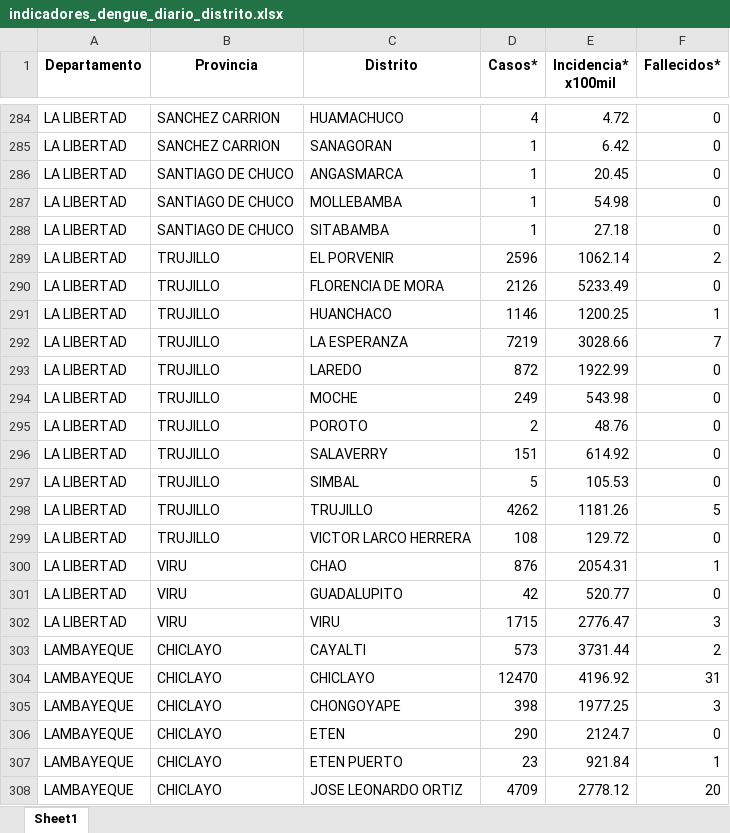
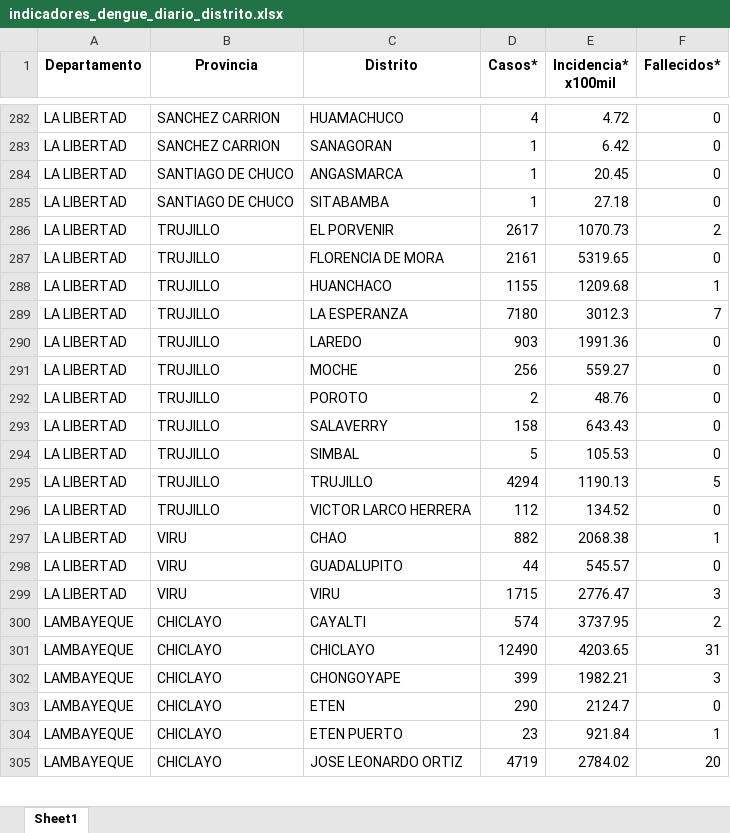
Before and after one commit to jlhuacles/dengue-final, an Excel workbook: indicadores_dengue_diario_distrito.xlsx, sheet Sheet1, drawn as a sheet; only a part is shown, gaps mark what is left out; values as stored, in another font and other column widths than the file's, no borders; removed rows and columns are numbered as before the commit, all else as after; the diff covers the shown part only; the diff names each change by its address in the sheet, - before the commit and + after, or states it on an @@ line.

```diff
--- a/indicadores_dengue_diario_distrito.xlsx (sheet Sheet1)
+++ b/indicadores_dengue_diario_distrito.xlsx (sheet Sheet1)
-row 287: LA LIBERTAD | SANTIAGO DE CHUCO | MOLLEBAMBA | 1 | 54.98 | 0
-D286 (Casos*): 2596
+D286 (Casos*): 2617
-E286 (Incidencia* x100mil): 1062.14
+E286 (Incidencia* x100mil): 1070.73
-D287 (Casos*): 2126
+D287 (Casos*): 2161
-E287 (Incidencia* x100mil): 5233.49
+E287 (Incidencia* x100mil): 5319.65
-D288 (Casos*): 1146
+D288 (Casos*): 1155
-E288 (Incidencia* x100mil): 1200.25
+E288 (Incidencia* x100mil): 1209.68
-D289 (Casos*): 7219
+D289 (Casos*): 7180
-E289 (Incidencia* x100mil): 3028.66
+E289 (Incidencia* x100mil): 3012.3
-D290 (Casos*): 872
+D290 (Casos*): 903
-E290 (Incidencia* x100mil): 1922.99
+E290 (Incidencia* x100mil): 1991.36
-D291 (Casos*): 249
+D291 (Casos*): 256
-E291 (Incidencia* x100mil): 543.98
+E291 (Incidencia* x100mil): 559.27
-D293 (Casos*): 151
+D293 (Casos*): 158
-E293 (Incidencia* x100mil): 614.92
+E293 (Incidencia* x100mil): 643.43
-D295 (Casos*): 4262
+D295 (Casos*): 4294
-E295 (Incidencia* x100mil): 1181.26
+E295 (Incidencia* x100mil): 1190.13
-D296 (Casos*): 108
+D296 (Casos*): 112
-E296 (Incidencia* x100mil): 129.72
+E296 (Incidencia* x100mil): 134.52
-D297 (Casos*): 876
+D297 (Casos*): 882
-E297 (Incidencia* x100mil): 2054.31
+E297 (Incidencia* x100mil): 2068.38
-D298 (Casos*): 42
+D298 (Casos*): 44
-E298 (Incidencia* x100mil): 520.77
+E298 (Incidencia* x100mil): 545.57
-D300 (Casos*): 573
+D300 (Casos*): 574
-E300 (Incidencia* x100mil): 3731.44
+E300 (Incidencia* x100mil): 3737.95
-D301 (Casos*): 12470
+D301 (Casos*): 12490
-E301 (Incidencia* x100mil): 4196.92
+E301 (Incidencia* x100mil): 4203.65
-D302 (Casos*): 398
+D302 (Casos*): 399
-E302 (Incidencia* x100mil): 1977.25
+E302 (Incidencia* x100mil): 1982.21
-D305 (Casos*): 4709
+D305 (Casos*): 4719
-E305 (Incidencia* x100mil): 2778.12
+E305 (Incidencia* x100mil): 2784.02
```
Also changed, not shown: 3 added rows, 4 removed rows and 457 edited cells elsewhere in this sheet.
